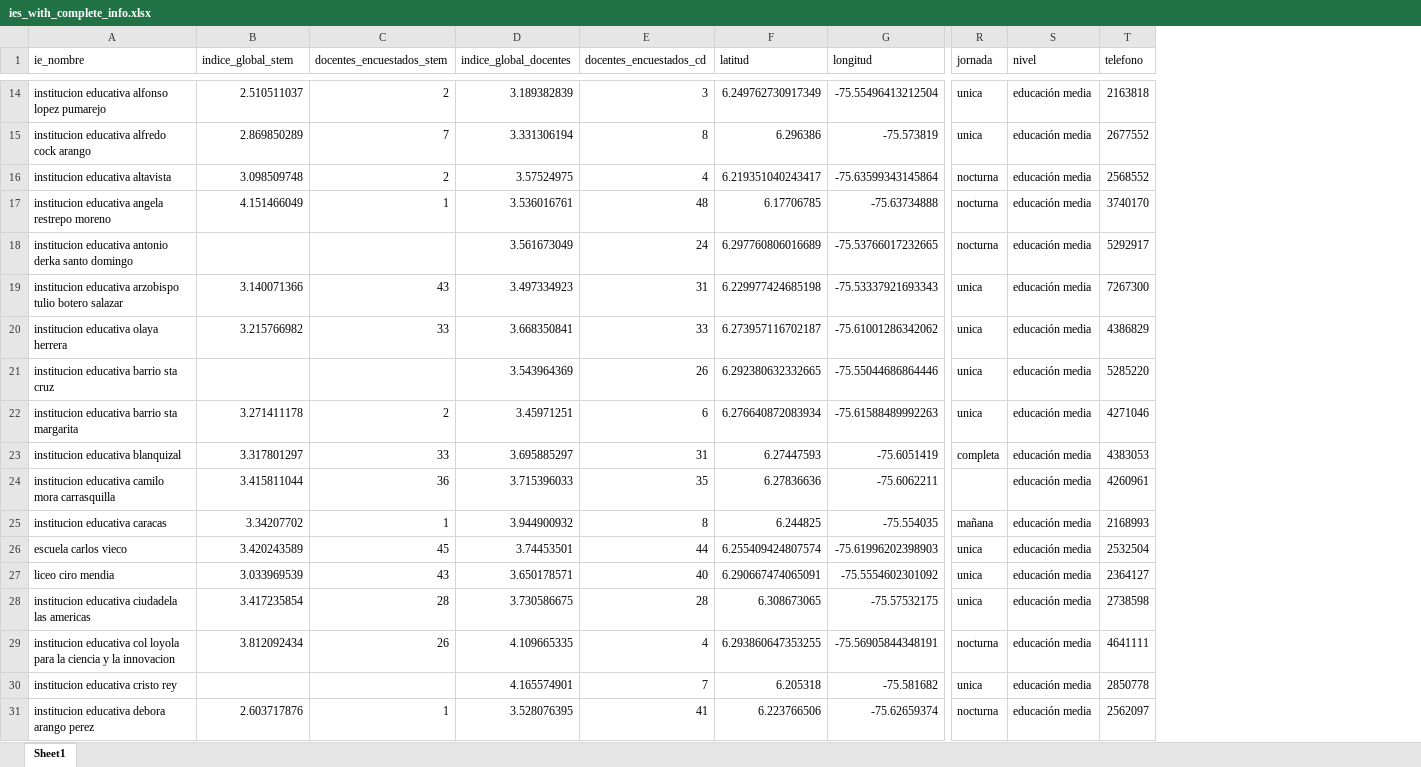
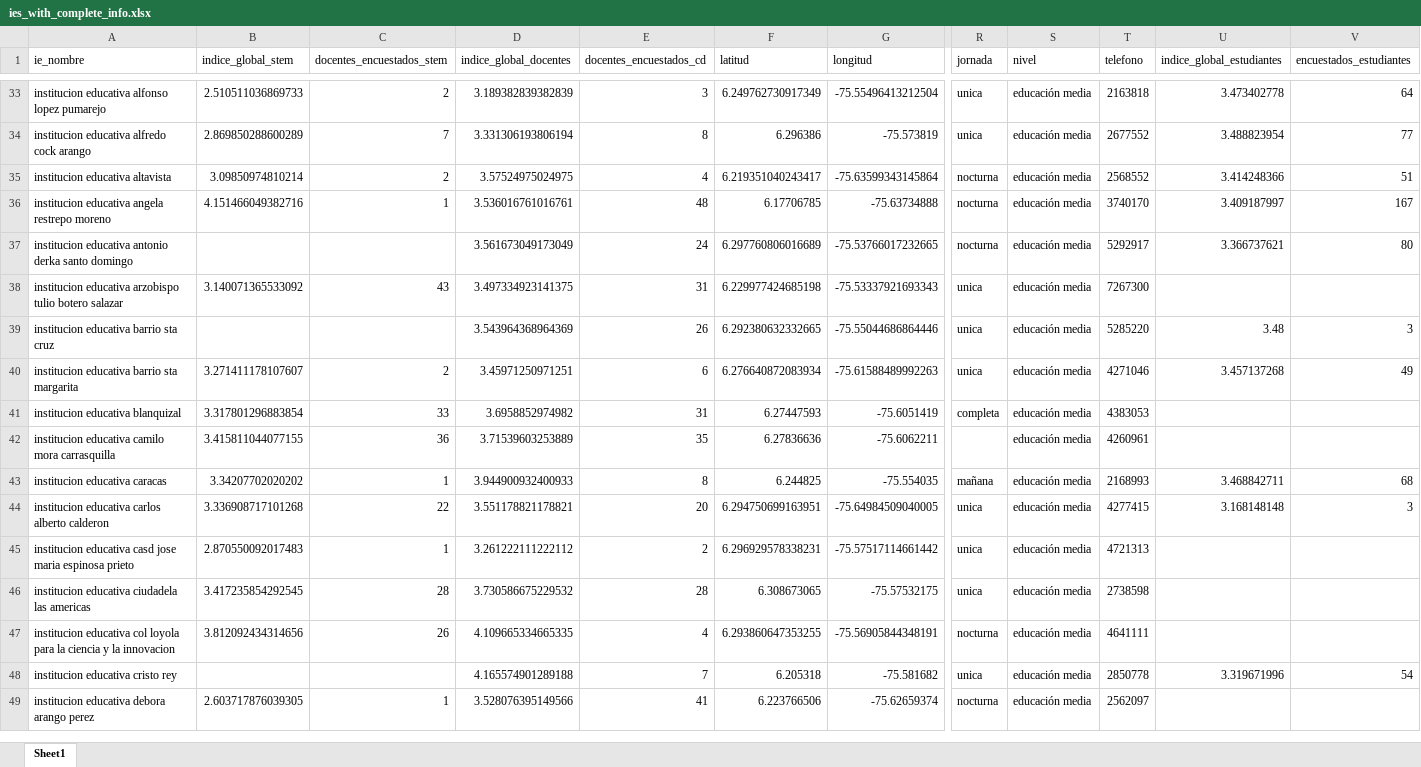
Before and after one commit to Alejoso/Geoescuelas, an Excel workbook: imports/ies_with_complete_info.xlsx, sheet Sheet1, drawn as a sheet; only a part is shown, gaps mark what is left out; values as stored, in another font and other column widths than the file's, no cell formats; removed rows and columns are numbered as before the commit, all else as after; rows hold the shown columns only; the diff covers the shown part only; the diff names each change by its address in the sheet, - before the commit and + after, or states it on an @@ line.

```diff
--- a/imports/ies_with_complete_info.xlsx (sheet Sheet1)
+++ b/imports/ies_with_complete_info.xlsx (sheet Sheet1)
+column U (indice_global_estudiantes), rows 33-43: 3.473402778 | 3.488823954 | 3.414248366 | 3.409187997 | 3.366737621 |  | 3.48 | 3.457137268 |  |  | 3.468842711; row 48: 3.319671996
+column V (encuestados_estudiantes), rows 33-43: 64 | 77 | 51 | 167 | 80 |  | 3 | 49 |  |  | 68; row 48: 54
-B33 (indice_global_stem): 2.510511037
+B33 (indice_global_stem): 2.510511036869733
-D33 (indice_global_docentes): 3.189382839
+D33 (indice_global_docentes): 3.189382839382839
-B34 (indice_global_stem): 2.869850289
+B34 (indice_global_stem): 2.869850288600289
-D34 (indice_global_docentes): 3.331306194
+D34 (indice_global_docentes): 3.331306193806194
-B35 (indice_global_stem): 3.098509748
+B35 (indice_global_stem): 3.09850974810214
-D35 (indice_global_docentes): 3.57524975
+D35 (indice_global_docentes): 3.57524975024975
-B36 (indice_global_stem): 4.151466049
+B36 (indice_global_stem): 4.151466049382716
-D36 (indice_global_docentes): 3.536016761
+D36 (indice_global_docentes): 3.536016761016761
-D37 (indice_global_docentes): 3.561673049
+D37 (indice_global_docentes): 3.561673049173049
-B38 (indice_global_stem): 3.140071366
+B38 (indice_global_stem): 3.140071365533092
-D38 (indice_global_docentes): 3.497334923
+D38 (indice_global_docentes): 3.497334923141375
-row 20: institucion educativa olaya herrera | 3.215766982 | 33 | 3.668350841 | 33 | 6.273957116702187 | -75.61001286342062 | unica | educación media | 4386829
-D39 (indice_global_docentes): 3.543964369
+D39 (indice_global_docentes): 3.543964368964369
-B40 (indice_global_stem): 3.271411178
+B40 (indice_global_stem): 3.271411178107607
-D40 (indice_global_docentes): 3.45971251
+D40 (indice_global_docentes): 3.45971250971251
-B41 (indice_global_stem): 3.317801297
+B41 (indice_global_stem): 3.317801296883854
-D41 (indice_global_docentes): 3.695885297
+D41 (indice_global_docentes): 3.6958852974982
-B42 (indice_global_stem): 3.415811044
+B42 (indice_global_stem): 3.415811044077155
-D42 (indice_global_docentes): 3.715396033
+D42 (indice_global_docentes): 3.71539603253889
-B43 (indice_global_stem): 3.34207702
+B43 (indice_global_stem): 3.34207702020202
-D43 (indice_global_docentes): 3.944900932
+D43 (indice_global_docentes): 3.944900932400933
-row 26: escuela carlos vieco | 3.420243589 | 45 | 3.74453501 | 44 | 6.255409424807574 | -75.61996202398903 | unica | educación media | 2532504
-row 27: liceo ciro mendia | 3.033969539 | 43 | 3.650178571 | 40 | 6.290667474065091 | -75.5554602301092 | unica | educación media | 2364127
+row 44: institucion educativa carlos alberto calderon | 3.336908717101268 | 22 | 3.551178821178821 | 20 | 6.294750699163951 | -75.64984509040005 | unica | educación media | 4277415 | 3.168148148 | 3
+row 45: institucion educativa casd jose maria espinosa prieto | 2.870550092017483 | 1 | 3.261222111222112 | 2 | 6.296929578338231 | -75.57517114661442 | unica | educación media | 4721313
-B46 (indice_global_stem): 3.417235854
+B46 (indice_global_stem): 3.417235854292545
-D46 (indice_global_docentes): 3.730586675
+D46 (indice_global_docentes): 3.730586675229532
-B47 (indice_global_stem): 3.812092434
+B47 (indice_global_stem): 3.812092434314656
-D47 (indice_global_docentes): 4.109665335
+D47 (indice_global_docentes): 4.109665334665335
-D48 (indice_global_docentes): 4.165574901
+D48 (indice_global_docentes): 4.165574901289188
-B49 (indice_global_stem): 2.603717876
+B49 (indice_global_stem): 2.603717876039305
-D49 (indice_global_docentes): 3.528076395
+D49 (indice_global_docentes): 3.528076395149566
```
Also changed, not shown: 35 added rows, 30 removed rows and 143 edited cells elsewhere in this sheet, cell formats, 3 other files.
